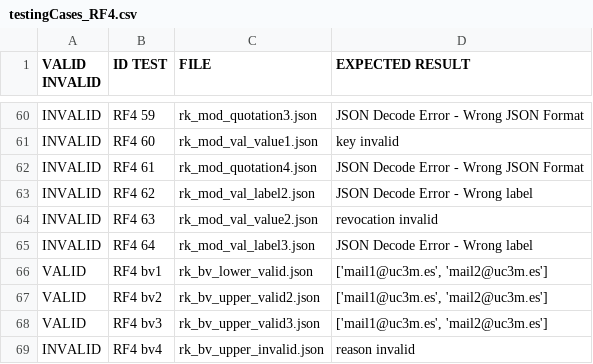
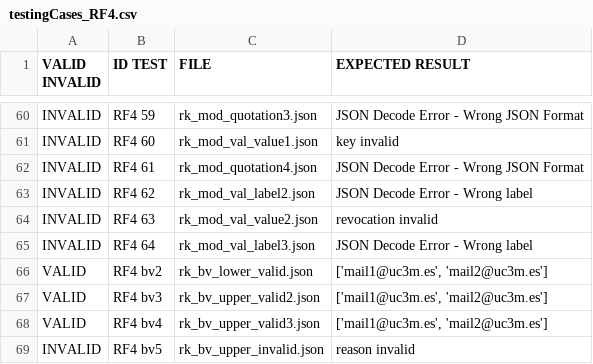
Before and after one commit to sebastianstoean/G88.T15.FP, a CSV file: src/JsonFiles/testingCases_RF4.csv, drawn as a sheet; only a part is shown, gaps mark what is left out.

Commit message:
testing cases changes

```diff
--- a/src/JsonFiles/testingCases_RF4.csv
+++ b/src/JsonFiles/testingCases_RF4.csv
@@ -65,5 +65,5 @@ INVALID;RF4 63;rk_mod_val_value2.json;revocation invalid
 INVALID;RF4 64;rk_mod_val_label3.json;JSON Decode Error - Wrong label
-VALID; RF4 bv1;rk_bv_lower_valid.json;['mail1@uc3m.es', 'mail2@uc3m.es']
-VALID; RF4 bv2;rk_bv_upper_valid2.json;['mail1@uc3m.es', 'mail2@uc3m.es']
-VALID; RF4 bv3;rk_bv_upper_valid3.json;['mail1@uc3m.es', 'mail2@uc3m.es']
-INVALID; RF4 bv4;rk_bv_upper_invalid.json;reason invalid
+VALID; RF4 bv2;rk_bv_lower_valid.json;['mail1@uc3m.es', 'mail2@uc3m.es']
+VALID; RF4 bv3;rk_bv_upper_valid2.json;['mail1@uc3m.es', 'mail2@uc3m.es']
+VALID; RF4 bv4;rk_bv_upper_valid3.json;['mail1@uc3m.es', 'mail2@uc3m.es']
+INVALID; RF4 bv5;rk_bv_upper_invalid.json;reason invalid
```
